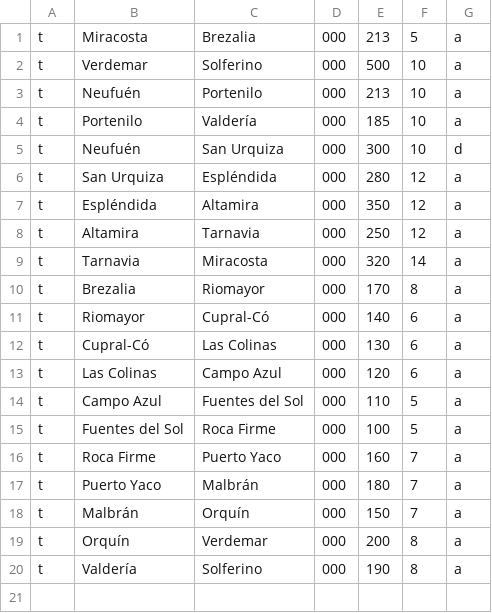
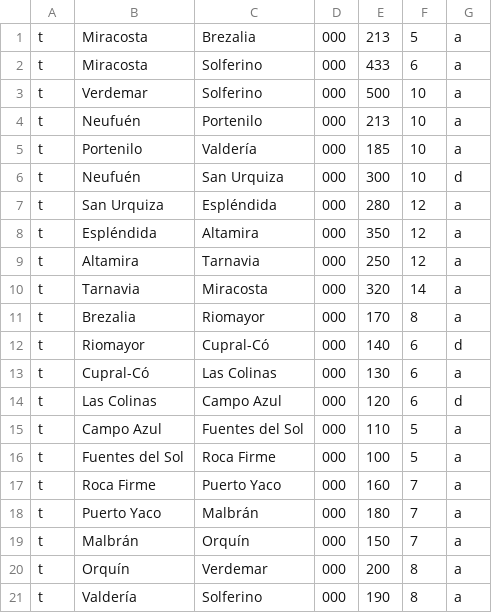
Before and after one commit to Piedra3021/TpEDAT, a CSV file: src/Utiles/tub_prod.csv, drawn as a sheet.

```diff
--- a/src/Utiles/tub_prod.csv
+++ b/src/Utiles/tub_prod.csv
@@ -1,2 +1,3 @@
 t,Miracosta,Brezalia,000,213,5,a
+t,Miracosta,Solferino,000,433,6,a
 t,Verdemar,Solferino,000,500,10,a
@@ -10,5 +11,5 @@ t,Tarnavia,Miracosta,000,320,14,a
 t,Brezalia,Riomayor,000,170,8,a
-t,Riomayor,Cupral-Có,000,140,6,a
+t,Riomayor,Cupral-Có,000,140,6,d
 t,Cupral-Có,Las Colinas,000,130,6,a
-t,Las Colinas,Campo Azul,000,120,6,a
+t,Las Colinas,Campo Azul,000,120,6,d
 t,Campo Azul,Fuentes del Sol,000,110,5,a
```
Also changed, not shown: 2 other files.
